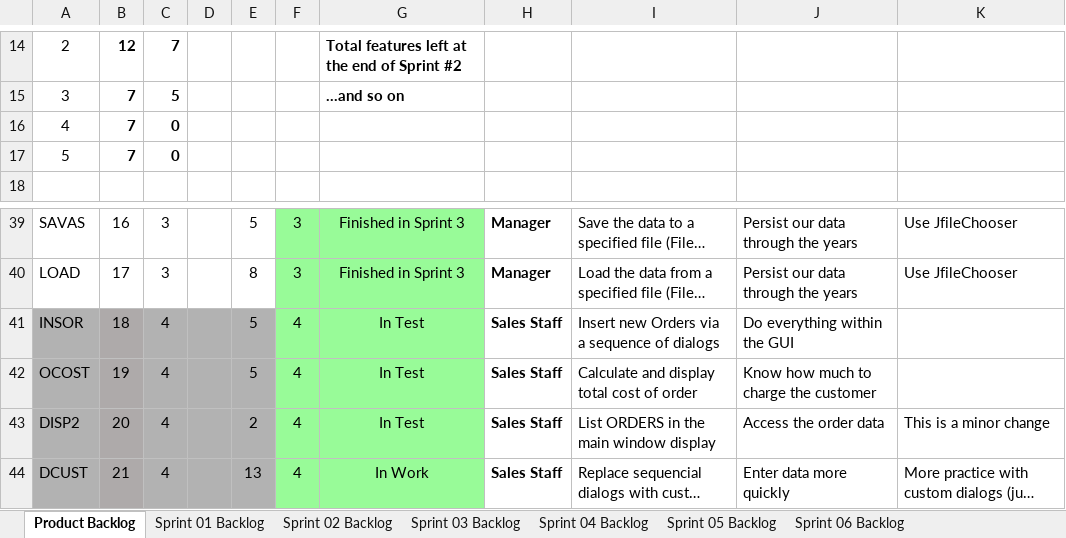
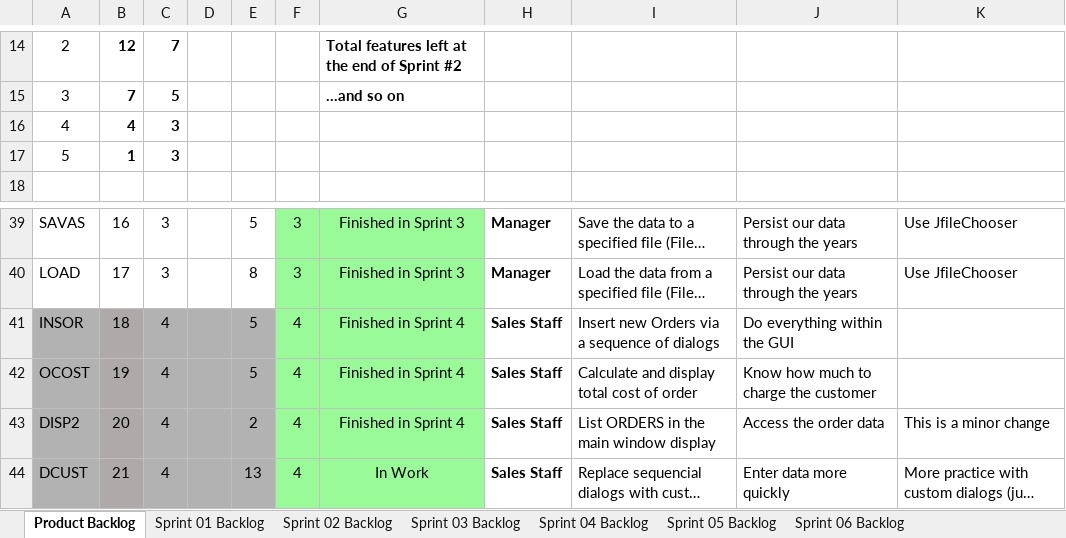
Before and after one commit to mkk0963/cse1325, an Excel workbook: P10/store/Scrum.xlsx, sheet Product Backlog, drawn as a sheet; only a part is shown, gaps mark what is left out; long unchanged cells end in …; values as stored, in another font and other column widths than the file's, no borders; charts and pictures not drawn; the diff names each change by its address in the sheet, - before the commit and + after, or states it on an @@ line.

Commit message:
finished implementation of method onInsertOrderClick() + updated scrum sheet

```diff
--- a/P10/store/Scrum.xlsx (sheet Product Backlog)
+++ b/P10/store/Scrum.xlsx (sheet Product Backlog)
-B16: 7
+B16: 4
-C16:C17: 0
+C16:C17: 3
-B17: 7
+B17: 1
-G41:G43: In Test
+G41:G43: Finished in Sprint 4
```
Also changed, not shown: sheet Sprint 04 Backlog, charts or pictures, 2 other files.
